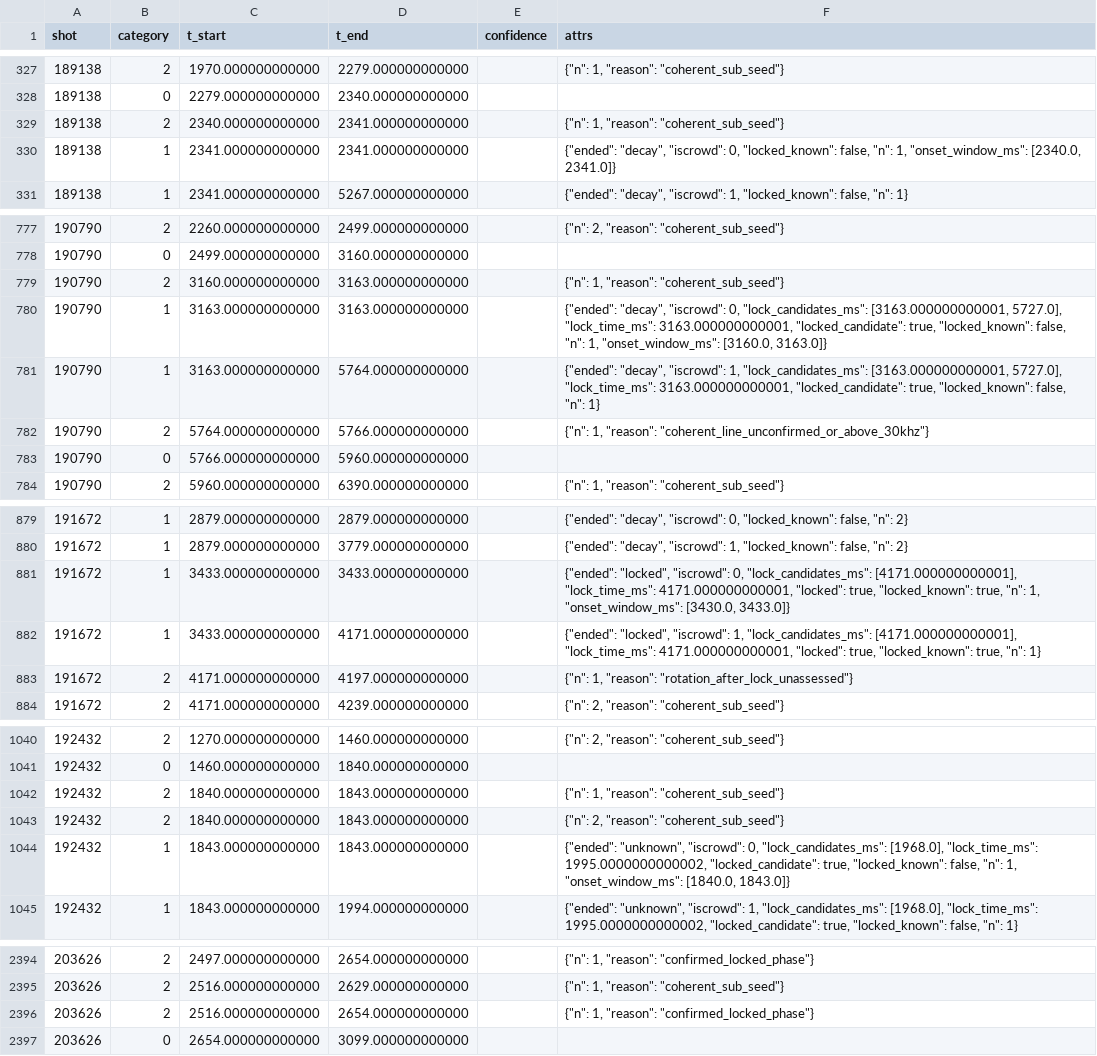
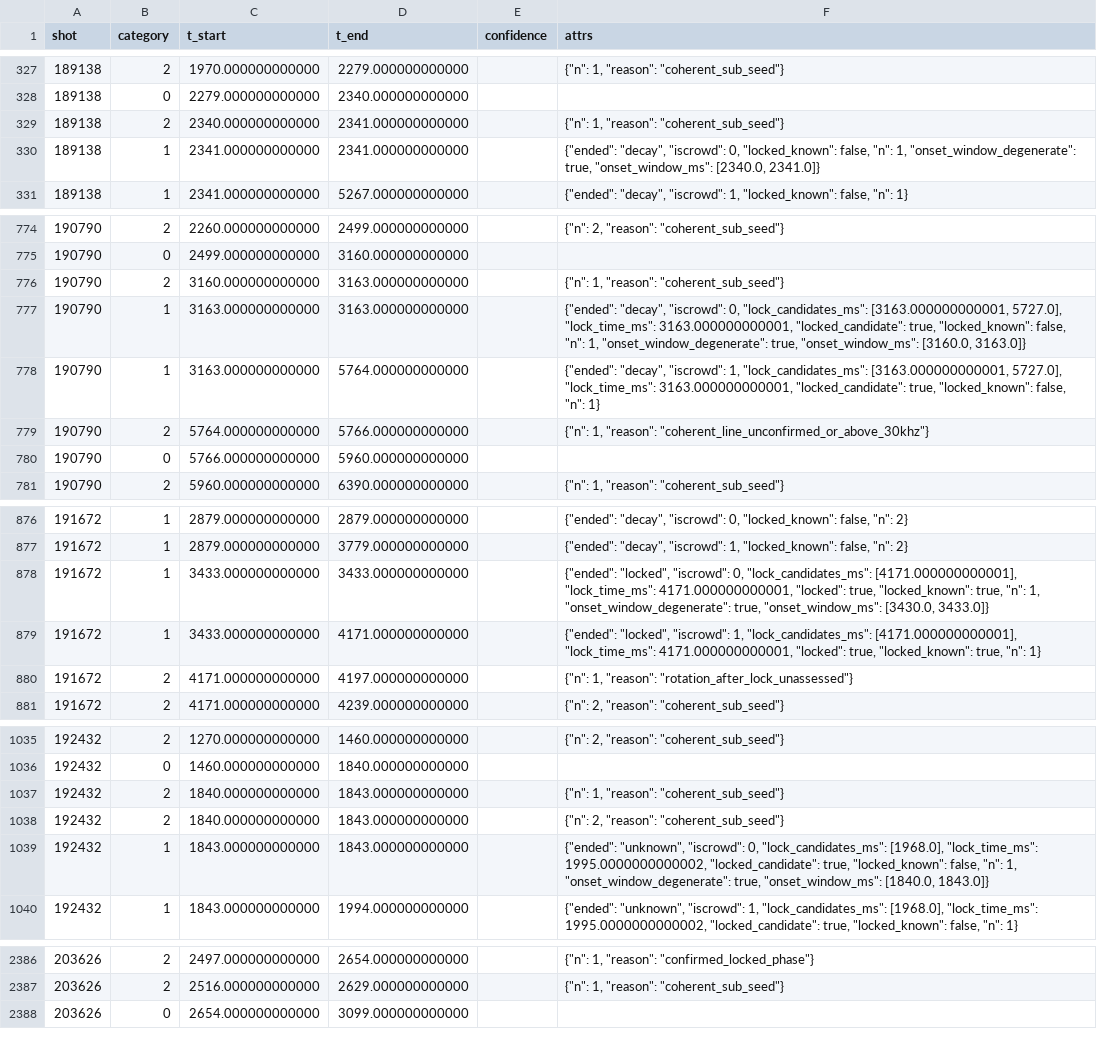
Before and after one commit to PlasmaControl/FusionAIHub, a CSV file: data/events/neoclassical_tearing_mode/extend_tm_interval/tm_interval.csv, drawn as a sheet; only a part is shown, gaps mark what is left out; the diff covers the shown part only.

Commit message:
labeler: regenerate the tearing-mode labels with flagged degenerate onset windows and merged uncertain rows
10 onset rows carry onset_window_degenerate; overlapping same-reason uncertain
rows of a shot, reason and n are merged. The per-bin targets are unchanged.

```diff
--- a/data/events/neoclassical_tearing_mode/extend_tm_interval/tm_interval.csv
+++ b/data/events/neoclassical_tearing_mode/extend_tm_interval/tm_interval.csv
@@ -329,3 +329,3 @@ shot,category,t_start,t_end,confidence,attrs
 189138,2,2340.000000000000,2341.000000000000,,"{""n"": 1, ""reason"": ""coherent_sub_seed""}"
-189138,1,2341.000000000000,2341.000000000000,,"{""ended"": ""decay"", ""iscrowd"": 0, ""locked_known"": false, ""n"": 1, ""onset_window_ms"": [2340.0, 2341.0]}"
+189138,1,2341.000000000000,2341.000000000000,,"{""ended"": ""decay"", ""iscrowd"": 0, ""locked_known"": false, ""n"": 1, ""onset_window_degenerate"": true, ""onset_window_ms"": [2340.0, 2341.0]}"
 189138,1,2341.000000000000,5267.000000000000,,"{""ended"": ""decay"", ""iscrowd"": 1, ""locked_known"": false, ""n"": 1}"
@@ -779,3 +776,3 @@ shot,category,t_start,t_end,confidence,attrs
 190790,2,3160.000000000000,3163.000000000000,,"{""n"": 1, ""reason"": ""coherent_sub_seed""}"
-190790,1,3163.000000000000,3163.000000000000,,"{""ended"": ""decay"", ""iscrowd"": 0, ""lock_candidates_ms"": [3163.000000000001, 5727.0], ""lock_time_ms"": 3163.000000000001, ""locked_candidate"": true, ""locked_known"": false, ""n"": 1, ""onset_window_ms"": [3160.0, 3163.0]}"
+190790,1,3163.000000000000,3163.000000000000,,"{""ended"": ""decay"", ""iscrowd"": 0, ""lock_candidates_ms"": [3163.000000000001, 5727.0], ""lock_time_ms"": 3163.000000000001, ""locked_candidate"": true, ""locked_known"": false, ""n"": 1, ""onset_window_degenerate"": true, ""onset_window_ms"": [3160.0, 3163.0]}"
 190790,1,3163.000000000000,5764.000000000000,,"{""ended"": ""decay"", ""iscrowd"": 1, ""lock_candidates_ms"": [3163.000000000001, 5727.0], ""lock_time_ms"": 3163.000000000001, ""locked_candidate"": true, ""locked_known"": false, ""n"": 1}"
@@ -880,3 +877,3 @@ shot,category,t_start,t_end,confidence,attrs
 191672,1,2879.000000000000,3779.000000000000,,"{""ended"": ""decay"", ""iscrowd"": 1, ""locked_known"": false, ""n"": 2}"
-191672,1,3433.000000000000,3433.000000000000,,"{""ended"": ""locked"", ""iscrowd"": 0, ""lock_candidates_ms"": [4171.000000000001], ""lock_time_ms"": 4171.000000000001, ""locked"": true, ""locked_known"": true, ""n"": 1, ""onset_window_ms"": [3430.0, 3433.0]}"
+191672,1,3433.000000000000,3433.000000000000,,"{""ended"": ""locked"", ""iscrowd"": 0, ""lock_candidates_ms"": [4171.000000000001], ""lock_time_ms"": 4171.000000000001, ""locked"": true, ""locked_known"": true, ""n"": 1, ""onset_window_degenerate"": true, ""onset_window_ms"": [3430.0, 3433.0]}"
 191672,1,3433.000000000000,4171.000000000000,,"{""ended"": ""locked"", ""iscrowd"": 1, ""lock_candidates_ms"": [4171.000000000001], ""lock_time_ms"": 4171.000000000001, ""locked"": true, ""locked_known"": true, ""n"": 1}"
@@ -1043,3 +1038,3 @@ shot,category,t_start,t_end,confidence,attrs
 192432,2,1840.000000000000,1843.000000000000,,"{""n"": 2, ""reason"": ""coherent_sub_seed""}"
-192432,1,1843.000000000000,1843.000000000000,,"{""ended"": ""unknown"", ""iscrowd"": 0, ""lock_candidates_ms"": [1968.0], ""lock_time_ms"": 1995.0000000000002, ""locked_candidate"": true, ""locked_known"": false, ""n"": 1, ""onset_window_ms"": [1840.0, 1843.0]}"
+192432,1,1843.000000000000,1843.000000000000,,"{""ended"": ""unknown"", ""iscrowd"": 0, ""lock_candidates_ms"": [1968.0], ""lock_time_ms"": 1995.0000000000002, ""locked_candidate"": true, ""locked_known"": false, ""n"": 1, ""onset_window_degenerate"": true, ""onset_window_ms"": [1840.0, 1843.0]}"
 192432,1,1843.000000000000,1994.000000000000,,"{""ended"": ""unknown"", ""iscrowd"": 1, ""lock_candidates_ms"": [1968.0], ""lock_time_ms"": 1995.0000000000002, ""locked_candidate"": true, ""locked_known"": false, ""n"": 1}"
@@ -2395,3 +2387,2 @@ shot,category,t_start,t_end,confidence,attrs
 203626,2,2516.000000000000,2629.000000000000,,"{""n"": 1, ""reason"": ""coherent_sub_seed""}"
-203626,2,2516.000000000000,2654.000000000000,,"{""n"": 1, ""reason"": ""confirmed_locked_phase""}"
 203626,0,2654.000000000000,3099.000000000000,,
```
Also changed, not shown: 8 removed rows and 6 edited cells elsewhere in this file, 1 other file.
